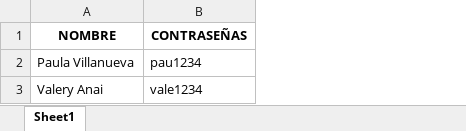
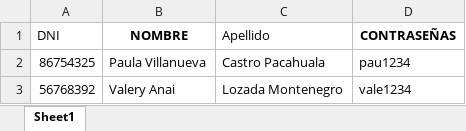
Before and after one commit to Sebas27061234/trabajo-2022, an Excel workbook: RECEPCION.xlsx, sheet Sheet1, drawn as a sheet; values as stored, in another font and other column widths than the file's, no borders; the diff names each change by its address in the sheet, - before the commit and + after, or states it on an @@ line.

```diff
--- a/RECEPCION.xlsx (sheet Sheet1)
+++ b/RECEPCION.xlsx (sheet Sheet1)
+column A (DNI), rows 2-3: 86754325 | 56768392
+column C (Apellido), rows 2-3: Castro Pacahuala | Lozada Montenegro
```
Also changed, not shown: Hospital.xlsx, 6 other files.
